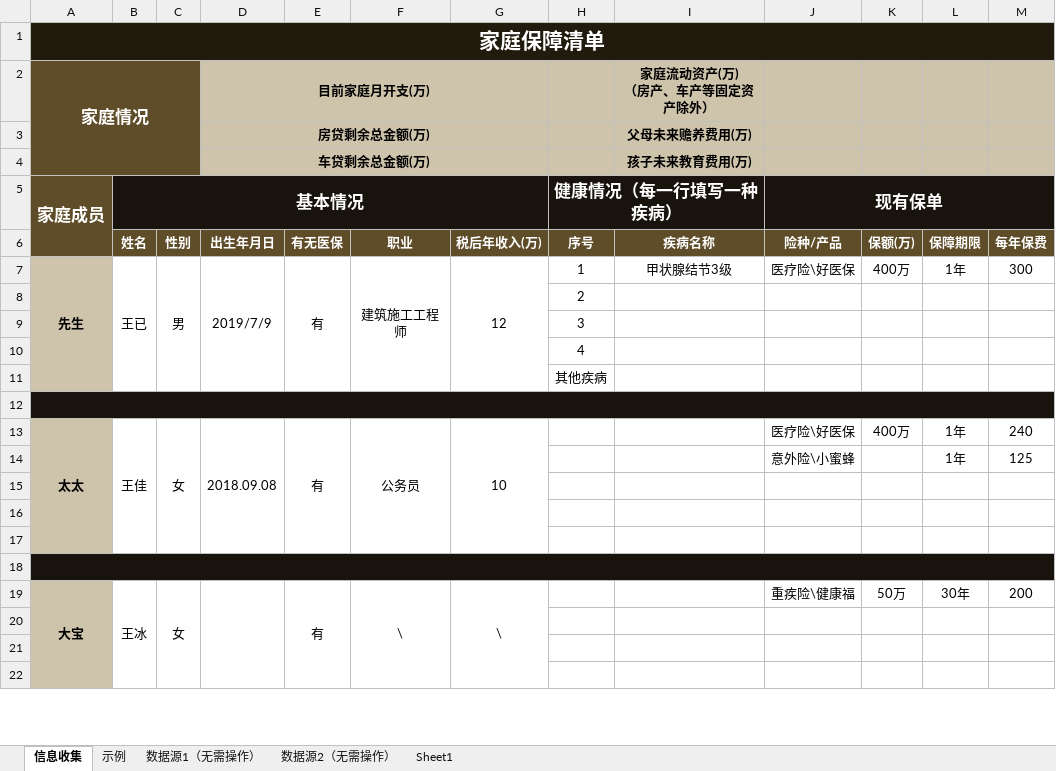
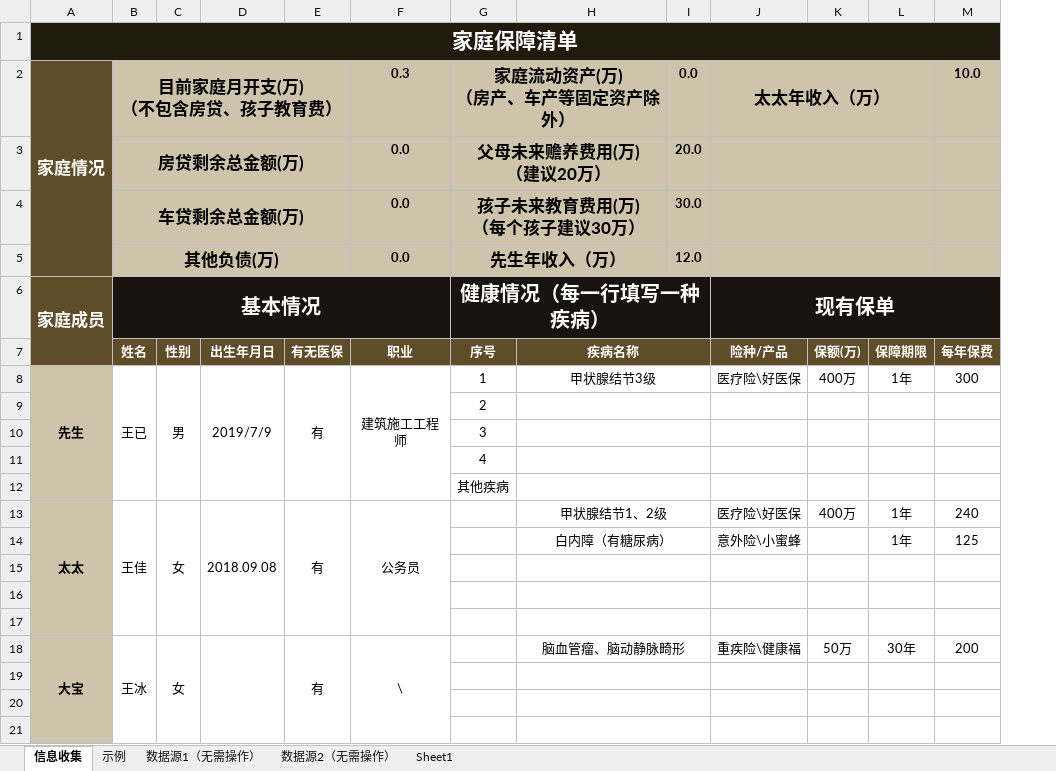
Before and after one commit to Sherozn/famliy_plan, an Excel workbook: public/家庭保障规划信息收集模板.xlsx, sheet 信息收集, drawn as a sheet; only a part is shown; values as stored, in another font and other column widths than the file's, no borders; removed rows and columns are numbered as before the commit, all else as after; rows hold the shown columns only; ↵ is a line break in a cell; the diff covers the shown part only; the diff names each change by its address in the sheet, - before the commit and + after, or states it on an @@ line.

```diff
--- a/public/家庭保障规划信息收集模板.xlsx (sheet 信息收集)
+++ b/public/家庭保障规划信息收集模板.xlsx (sheet 信息收集)
-column G, rows 6-7: 税后年收入(万) | 12; row 13: 10; row 19: \
+column I, empty
-row 2: 家庭情况 |  |  | 目前家庭月开支(万) |  |  |  |  | 家庭流动资产(万) ↵ （房产、车产等固定资产除外）
-row 3:  |  |  | 房贷剩余总金额(万) |  |  |  |  | 父母未来赡养费用(万)
-row 4:  |  |  | 车贷剩余总金额(万) |  |  |  |  | 孩子未来教育费用(万)
+row 2: 家庭情况 | 目前家庭月开支(万) ↵ （不包含房贷、孩子教育费） |  |  |  | 0.3 | 家庭流动资产(万) ↵ （房产、车产等固定资产除外） |  | 0.0 | 太太年收入（万） |  |  | 10.0
+row 3:  | 房贷剩余总金额(万) |  |  |  | 0.0 | 父母未来赡养费用(万) ↵ （建议20万） |  | 20.0
+row 4:  | 车贷剩余总金额(万) |  |  |  | 0.0 | 孩子未来教育费用(万) ↵ （每个孩子建议30万） |  | 30.0
+row 5:  | 其他负债(万) |  |  |  | 0.0 | 先生年收入（万） |  | 12.0
@@ B6 text size: larger @@
@@ G6 text size: larger @@
@@ J6 text size: larger @@
+H7:I7 merged
+H8:I8 merged
+H9:I9 merged
+H10:I10 merged
+H11:I11 merged
+H12:I12 merged
-row 12: (empty)
-H13: (empty)
+H13: 甲状腺结节1、2级
+H13:I13 merged
-H14: (empty)
+H14: 白内障（有糖尿病）
+H14:I14 merged
+H15:I15 merged
+H16:I16 merged
+H17:I17 merged
-row 18: (empty)
-H18: (empty)
+H18: 脑血管瘤、脑动静脉畸形
+H18:I18 merged
+H19:I19 merged
+H20:I20 merged
+H21:I21 merged
```
Also changed, not shown: 24 removed rows, 1 edited cell and merged cells elsewhere in this sheet, 4 other files.
